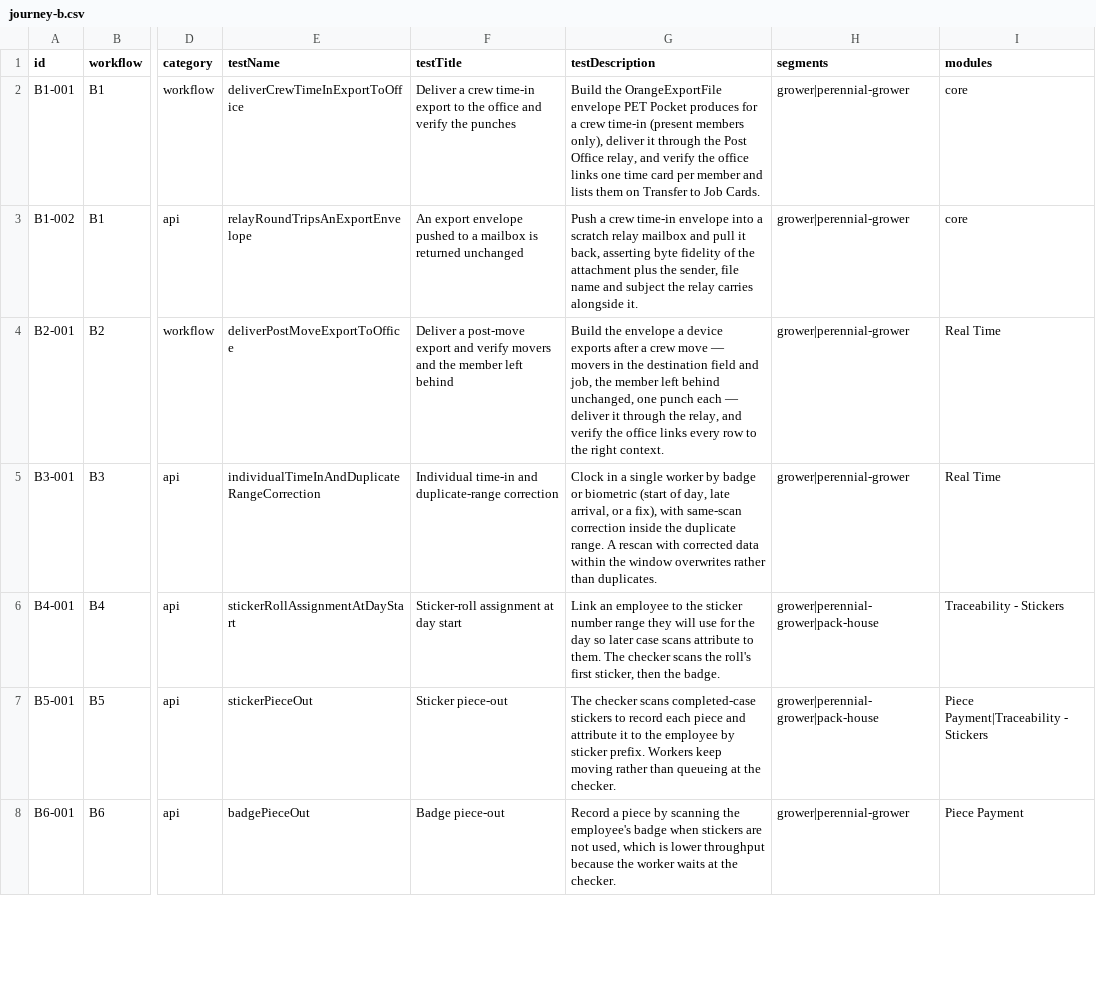
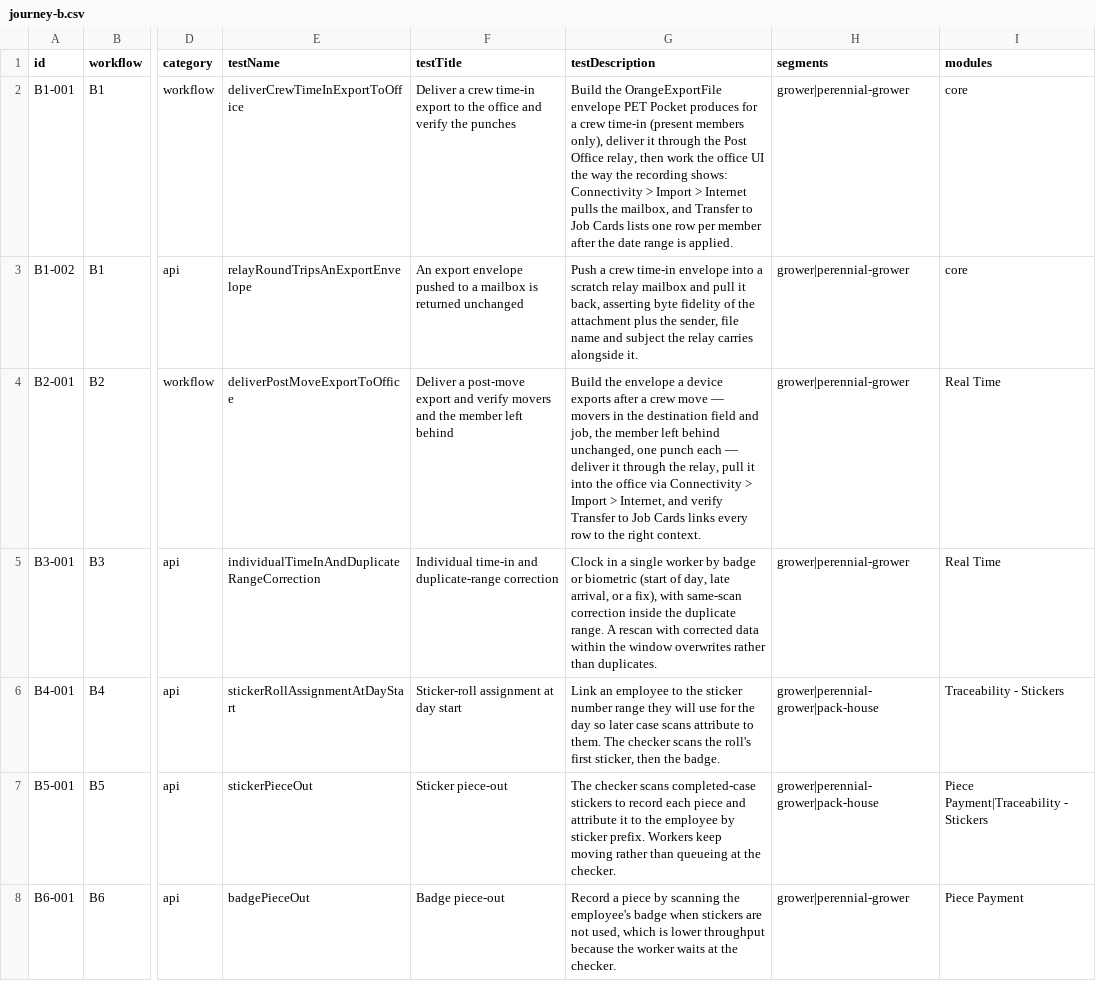
Before and after one commit to orangeenterprisesinc/playwright-test-suite, a CSV file: src/data/runner/journey-b.csv, drawn as a sheet; only a part is shown, gaps mark what is left out; the diff names each change by its address in the sheet, - before the commit and + after, or states it on an @@ line.

```diff
--- a/src/data/runner/journey-b.csv
+++ b/src/data/runner/journey-b.csv
-G2 (testDescription): …Office relay, and verify the office links one time card per member and lists them on Transfer to Job Cards.
+G2 (testDescription): …Office relay, then work the office UI the way the recording shows: Connectivity > Import > Internet pulls the mailbox, and Transfer to Job Cards lists one row per member after the date range is applied.
-G4 (testDescription): …the relay, and verify the office links every…
+G4 (testDescription): …the relay, pull it into the office via Connectivity > Import > Internet, and verify Transfer to Job Cards links every…
```
Also changed, not shown: 8 other files.
